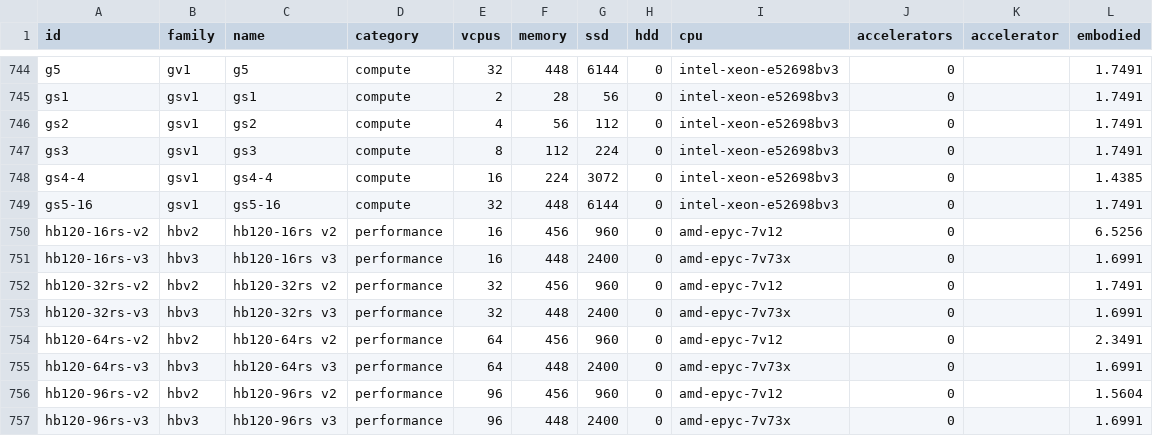
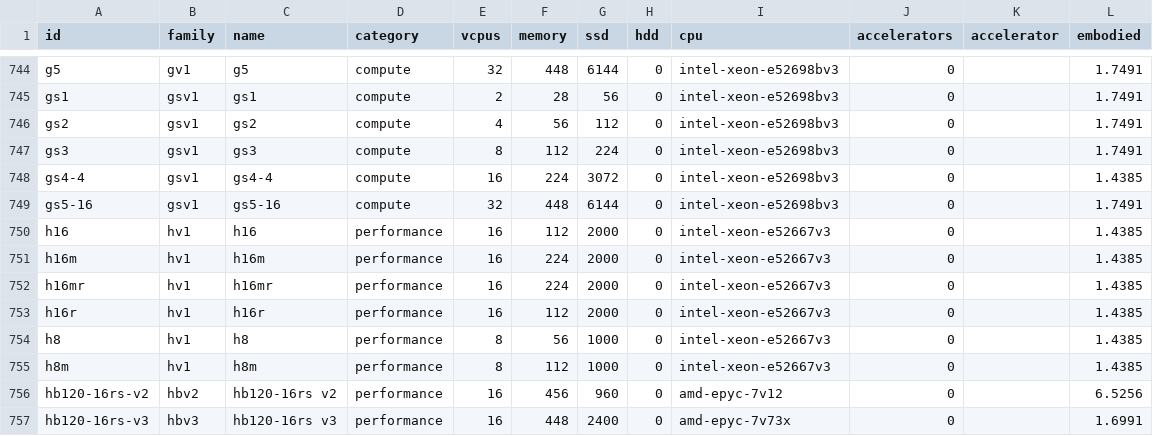
Before and after one commit to digital4better/data, a CSV file: data/cloud/azure-vms.csv, drawn as a sheet; only a part is shown, gaps mark what is left out; the shorter side is filled out with more unchanged rows; the diff names each change by its address in the sheet, - before the commit and + after, or states it on an @@ line.

```diff
--- a/data/cloud/azure-vms.csv
+++ b/data/cloud/azure-vms.csv
+row 750: h16 | hv1 | h16 | performance | 16 | 112 | 2000 | 0 | intel-xeon-e52667v3 | 0 |  | 1.4385
+row 751: h16m | hv1 | h16m | performance | 16 | 224 | 2000 | 0 | intel-xeon-e52667v3 | 0 |  | 1.4385
+row 752: h16mr | hv1 | h16mr | performance | 16 | 224 | 2000 | 0 | intel-xeon-e52667v3 | 0 |  | 1.4385
+row 753: h16r | hv1 | h16r | performance | 16 | 112 | 2000 | 0 | intel-xeon-e52667v3 | 0 |  | 1.4385
+row 754: h8 | hv1 | h8 | performance | 8 | 56 | 1000 | 0 | intel-xeon-e52667v3 | 0 |  | 1.4385
+row 755: h8m | hv1 | h8m | performance | 8 | 112 | 1000 | 0 | intel-xeon-e52667v3 | 0 |  | 1.4385
```
Also changed, not shown: data/cloud/cpus.csv, 1 other file.
